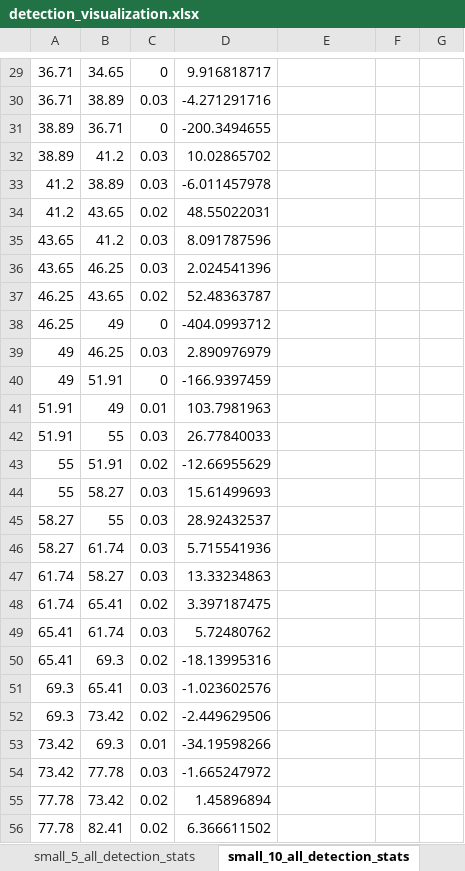
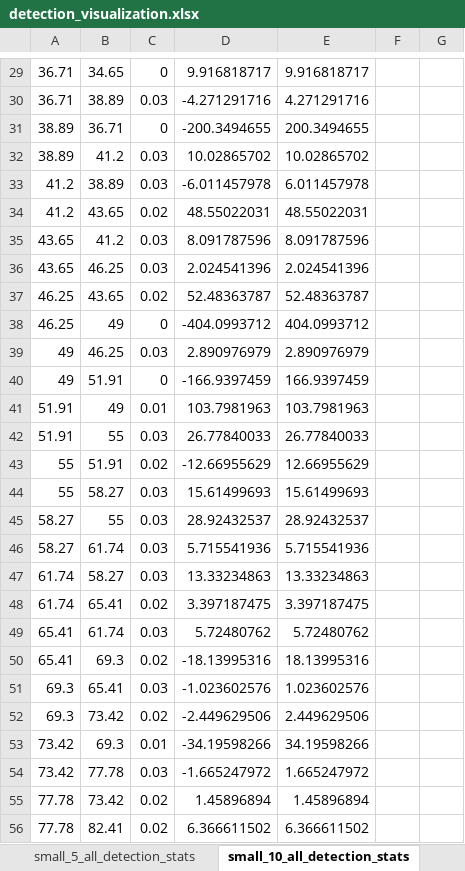
Before and after one commit to MPRlab/pitch-sensing, an Excel workbook: freq_shift_results/detection_visualization.xlsx, sheet small_10_all_detection_stats, drawn as a sheet; only a part is shown, gaps mark what is left out; values as stored, in another font and other column widths than the file's, no borders; the diff covers the shown part only; the diff names each change by its address in the sheet, - before the commit and + after, or states it on an @@ line.

```diff
--- a/freq_shift_results/detection_visualization.xlsx (sheet small_10_all_detection_stats)
+++ b/freq_shift_results/detection_visualization.xlsx (sheet small_10_all_detection_stats)
-E29: (empty)
+E29: 9.916818717
-E30: (empty)
+E30: 4.271291716
-E31: (empty)
+E31: 200.3494655
-E32: (empty)
+E32: 10.02865702
-E33: (empty)
+E33: 6.011457978
-E34: (empty)
+E34: 48.55022031
-E35: (empty)
+E35: 8.091787596
-E36: (empty)
+E36: 2.024541396
-E37: (empty)
+E37: 52.48363787
-E38: (empty)
+E38: 404.0993712
-E39: (empty)
+E39: 2.890976979
-E40: (empty)
+E40: 166.9397459
-E41: (empty)
+E41: 103.7981963
-E42: (empty)
+E42: 26.77840033
-E43: (empty)
+E43: 12.66955629
-E44: (empty)
+E44: 15.61499693
-E45: (empty)
+E45: 28.92432537
-E46: (empty)
+E46: 5.715541936
-E47: (empty)
+E47: 13.33234863
-E48: (empty)
+E48: 3.397187475
-E49: (empty)
+E49: 5.72480762
-E50: (empty)
+E50: 18.13995316
-E51: (empty)
+E51: 1.023602576
-E52: (empty)
+E52: 2.449629506
-E53: (empty)
+E53: 34.19598266
-E54: (empty)
+E54: 1.665247972
-E55: (empty)
+E55: 1.45896894
-E56: (empty)
+E56: 6.366611502
```
Also changed, not shown: 187 edited cells elsewhere in this sheet, sheet tiny_10_all_detection_stats, sheet full_10_all_detection_stats, sheet medium_10_all_detection_stats, sheet large_10_all_detection_stats, sheet tiny_2_all_detection_stats, sheet small_5_all_detection_stats, 13 more sheets, freq_shift_results/Summary.xlsx, freq_shift_results_octave3/Summary.xlsx.
